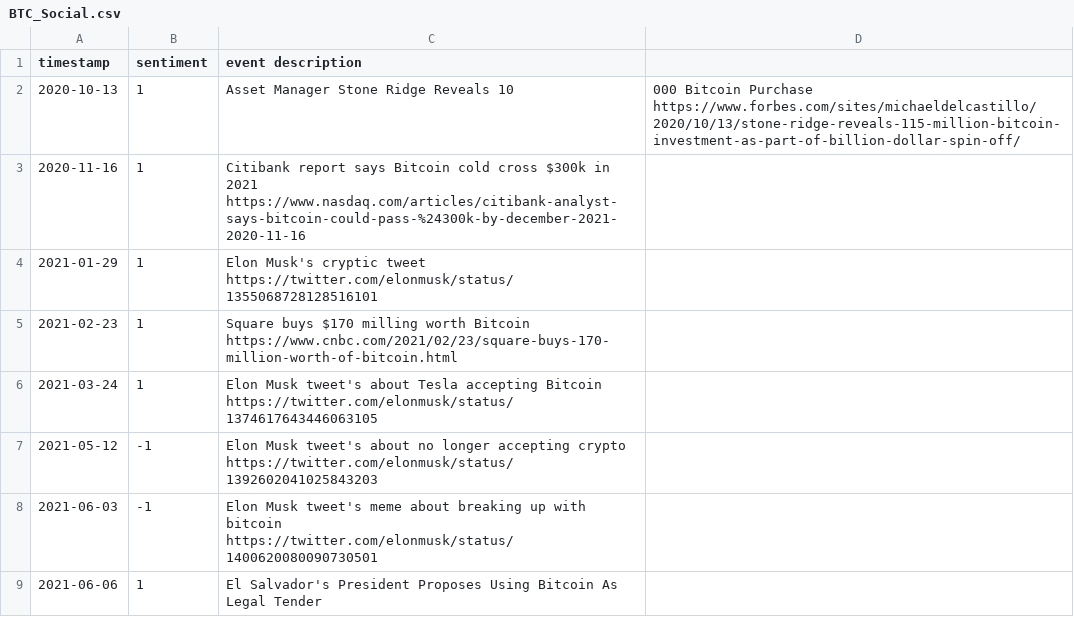
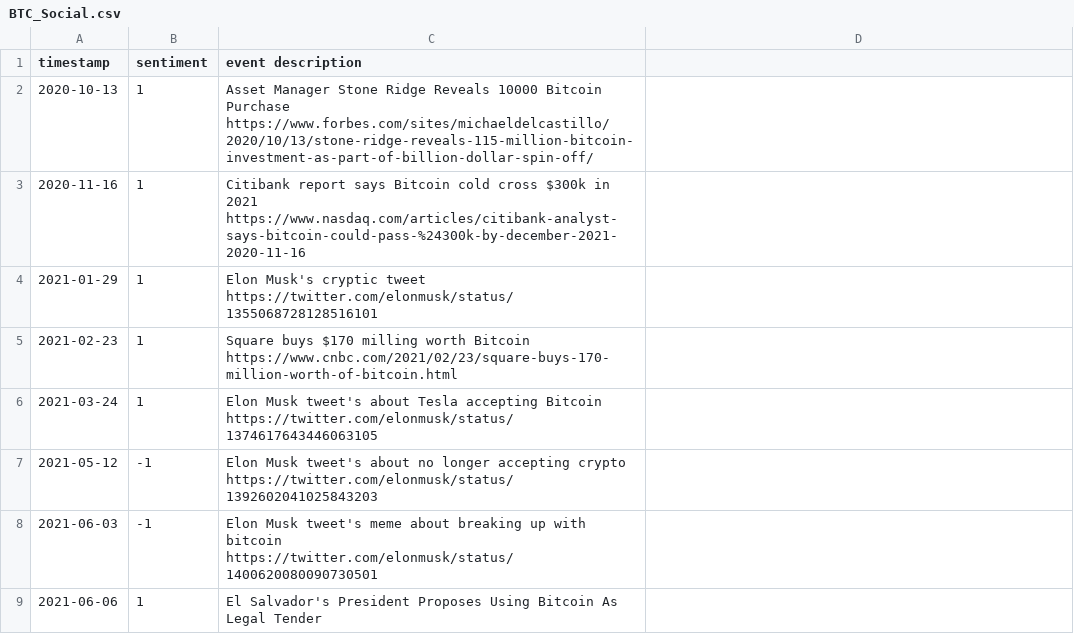
Before and after one commit to priyank96/bny-crypto, a CSV file: event_data/data/BTC_Social.csv, drawn as a sheet; only a part is shown; the diff names each change by its address in the sheet, - before the commit and + after, or states it on an @@ line.

Commit message:
various bug fixes added more events added metrics comparison code

```diff
--- a/event_data/data/BTC_Social.csv
+++ b/event_data/data/BTC_Social.csv
-C2 (event description): …Ridge Reveals 10
+C2 (event description): …Ridge Reveals 10000 Bitcoin Purchase https://www.forbes.com/sites/michaeldelcastillo/2020/10/13/stone-ridge-reveals-115-million-bitcoin-investment-as-part-of-billion-dollar-spin-off/
-D2: 000 Bitcoin Purchase https://www.forbes.com/sites/michaeldelcastillo/2020/10/13/stone-ridge-reveals-115-million-bitcoin-investment-as-part-of-billion-dollar-spin-off/
+D2: (empty)
```
Also changed, not shown: 4 other files.
